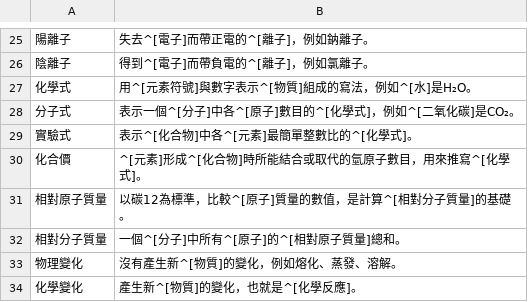
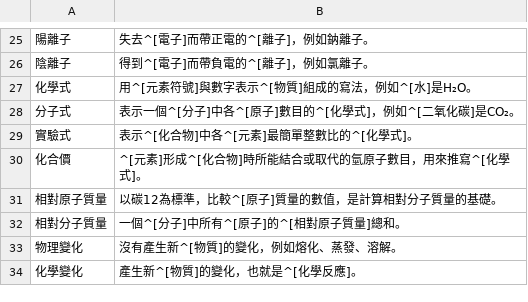
Before and after one commit to accelon/offtext, a TSV file: data/chemistry.tsv, drawn as a sheet; only a part is shown, gaps mark what is left out; the diff covers the shown part only; the diff names each change by its address in the sheet, - before the commit and + after, or states it on an @@ line.

```diff
--- a/data/chemistry.tsv
+++ b/data/chemistry.tsv
-B31: 以碳12為標準，比較^[原子]質量的數值，是計算^[相對分子質量]的基礎。
+B31: 以碳12為標準，比較^[原子]質量的數值，是計算相對分子質量的基礎。
```
Also changed, not shown: 22 edited cells elsewhere in this file, data/computing.tsv, 10 other files.
